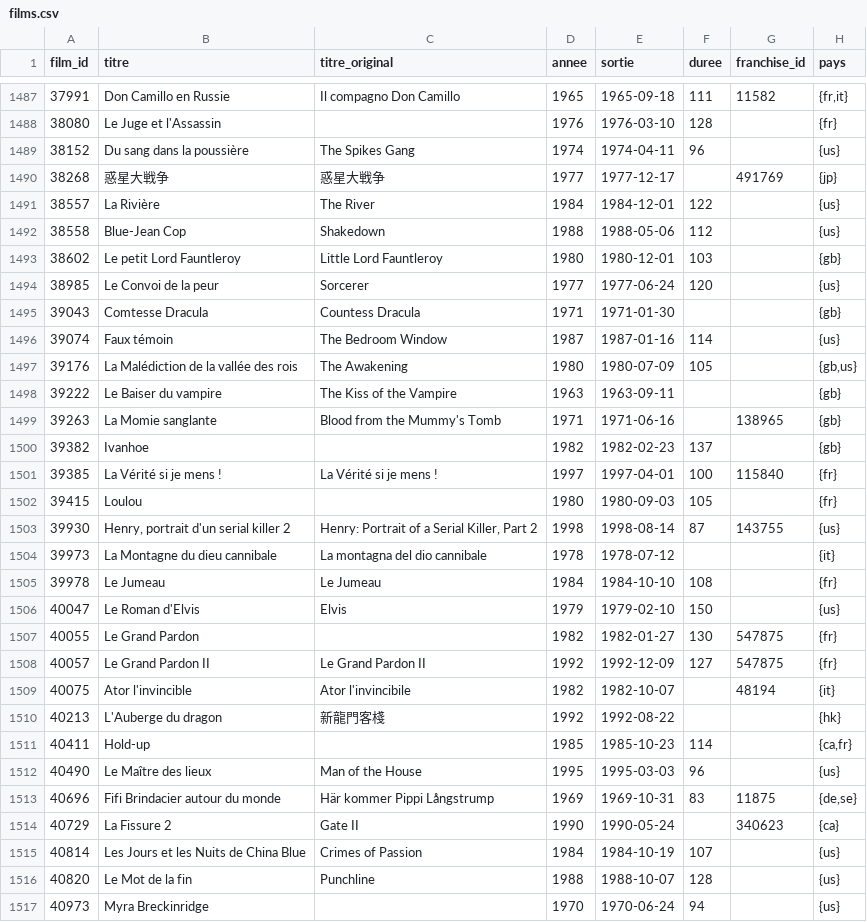
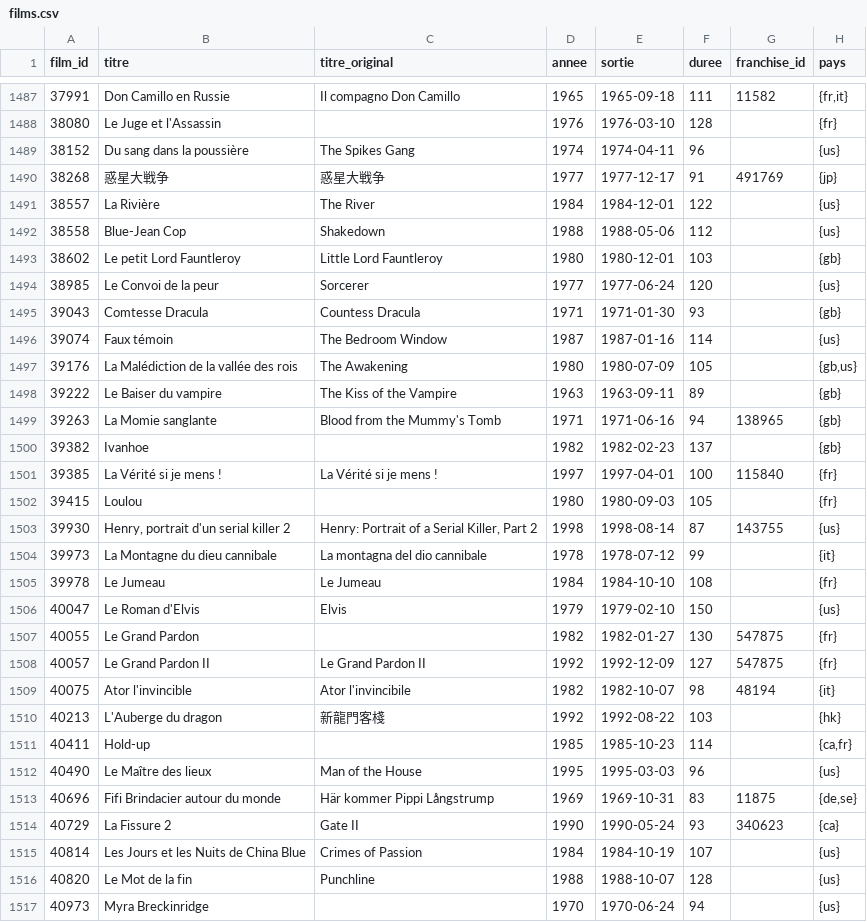
Before and after one commit to medina474/r5a10, a CSV file: data/cinema/films.csv, drawn as a sheet; only a part is shown, gaps mark what is left out; the diff covers the shown part only.

```diff
--- a/data/cinema/films.csv
+++ b/data/cinema/films.csv
@@ -1489,3 +1489,3 @@ film_id,titre,titre_original,annee,sortie,duree,franchise_id,pays
 38152,Du sang dans la poussière,The Spikes Gang,1974,1974-04-11,96,,{us}
-38268,惑星大戦争,惑星大戦争,1977,1977-12-17,,491769,{jp}
+38268,惑星大戦争,惑星大戦争,1977,1977-12-17,91,491769,{jp}
 38557,La Rivière,The River,1984,1984-12-01,122,,{us}
@@ -1494,7 +1494,7 @@ film_id,titre,titre_original,annee,sortie,duree,franchise_id,pays
 38985,Le Convoi de la peur,Sorcerer,1977,1977-06-24,120,,{us}
-39043,Comtesse Dracula,Countess Dracula,1971,1971-01-30,,,{gb}
+39043,Comtesse Dracula,Countess Dracula,1971,1971-01-30,93,,{gb}
 39074,Faux témoin,The Bedroom Window,1987,1987-01-16,114,,{us}
 39176,La Malédiction de la vallée des rois,The Awakening,1980,1980-07-09,105,,"{gb,us}"
-39222,Le Baiser du vampire,The Kiss of the Vampire,1963,1963-09-11,,,{gb}
-39263,La Momie sanglante,Blood from the Mummy's Tomb,1971,1971-06-16,,138965,{gb}
+39222,Le Baiser du vampire,The Kiss of the Vampire,1963,1963-09-11,89,,{gb}
+39263,La Momie sanglante,Blood from the Mummy's Tomb,1971,1971-06-16,94,138965,{gb}
 39382,Ivanhoe,,1982,1982-02-23,137,,{gb}
@@ -1503,3 +1503,3 @@ film_id,titre,titre_original,annee,sortie,duree,franchise_id,pays
 39930,"Henry, portrait d'un serial killer 2","Henry: Portrait of a Serial Killer, Part 2",1998,1998-08-14,87,143755,{us}
-39973,La Montagne du dieu cannibale,La montagna del dio cannibale,1978,1978-07-12,,,{it}
+39973,La Montagne du dieu cannibale,La montagna del dio cannibale,1978,1978-07-12,99,,{it}
 39978,Le Jumeau,Le Jumeau,1984,1984-10-10,108,,{fr}
@@ -1508,4 +1508,4 @@ film_id,titre,titre_original,annee,sortie,duree,franchise_id,pays
 40057,Le Grand Pardon II,Le Grand Pardon II,1992,1992-12-09,127,547875,{fr}
-40075,Ator l'invincible,Ator l'invincibile,1982,1982-10-07,,48194,{it}
-40213,L'Auberge du dragon,新龍門客棧,1992,1992-08-22,,,{hk}
+40075,Ator l'invincible,Ator l'invincibile,1982,1982-10-07,98,48194,{it}
+40213,L'Auberge du dragon,新龍門客棧,1992,1992-08-22,103,,{hk}
 40411,Hold-up,,1985,1985-10-23,114,,"{ca,fr}"
@@ -1513,3 +1513,3 @@ film_id,titre,titre_original,annee,sortie,duree,franchise_id,pays
 40696,Fifi Brindacier autour du monde,Här kommer Pippi Långstrump,1969,1969-10-31,83,11875,"{de,se}"
-40729,La Fissure 2,Gate II,1990,1990-05-24,,340623,{ca}
+40729,La Fissure 2,Gate II,1990,1990-05-24,93,340623,{ca}
 40814,Les Jours et les Nuits de China Blue,Crimes of Passion,1984,1984-10-19,107,,{us}
```
Also changed, not shown: 145 edited cells elsewhere in this file, data/cinema/motscles.csv, data/cinema/votes.csv, 4 other files.
